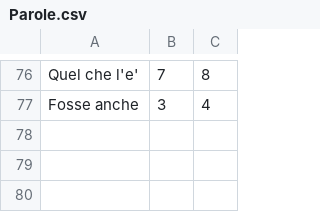
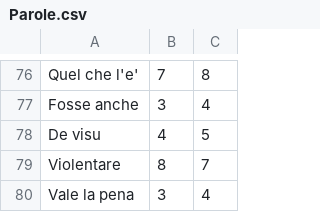
Before and after one commit to MegaSirri1/ParolaDelGiorno, a CSV file: Parole.csv, drawn as a sheet; only a part is shown, gaps mark what is left out; the diff names each change by its address in the sheet, - before the commit and + after, or states it on an @@ line.

Commit message:
Add files via upload

```diff
--- a/Parole.csv
+++ b/Parole.csv
+row 78: De visu | 4 | 5
+row 79: Violentare | 8 | 7
+row 80: Vale la pena | 3 | 4
```
